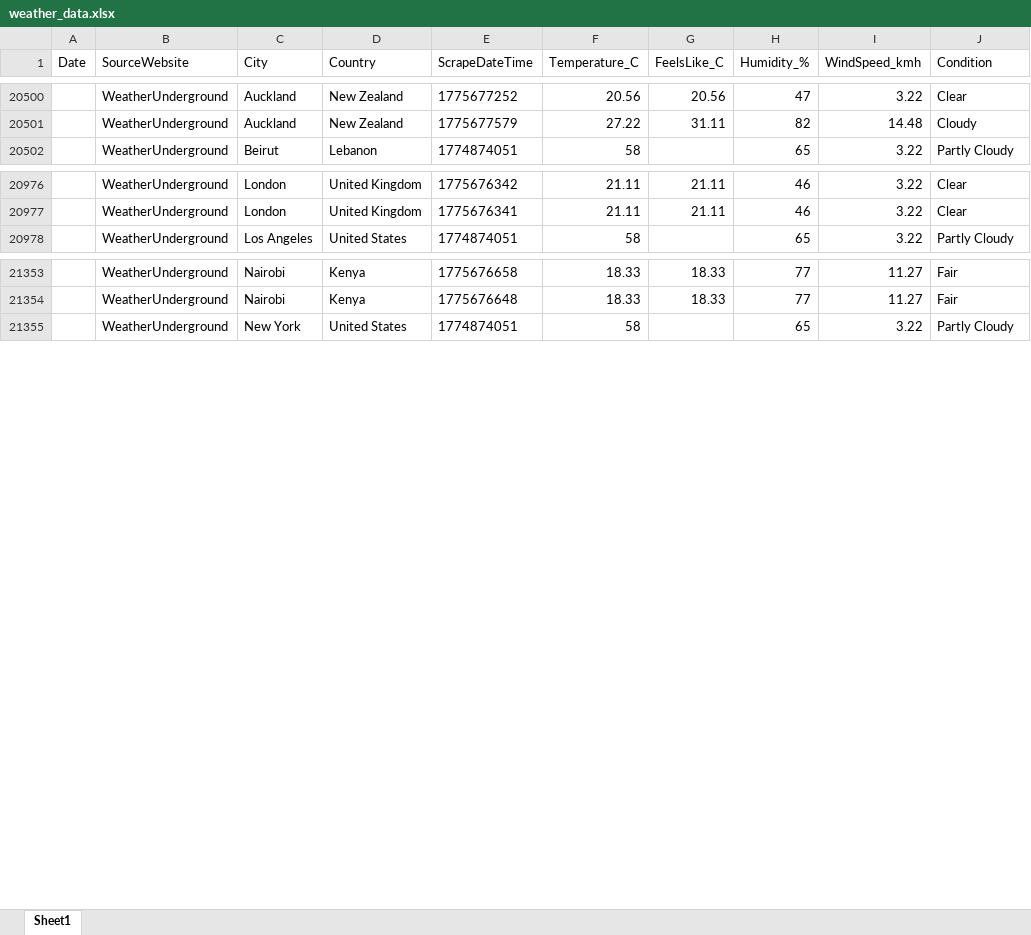
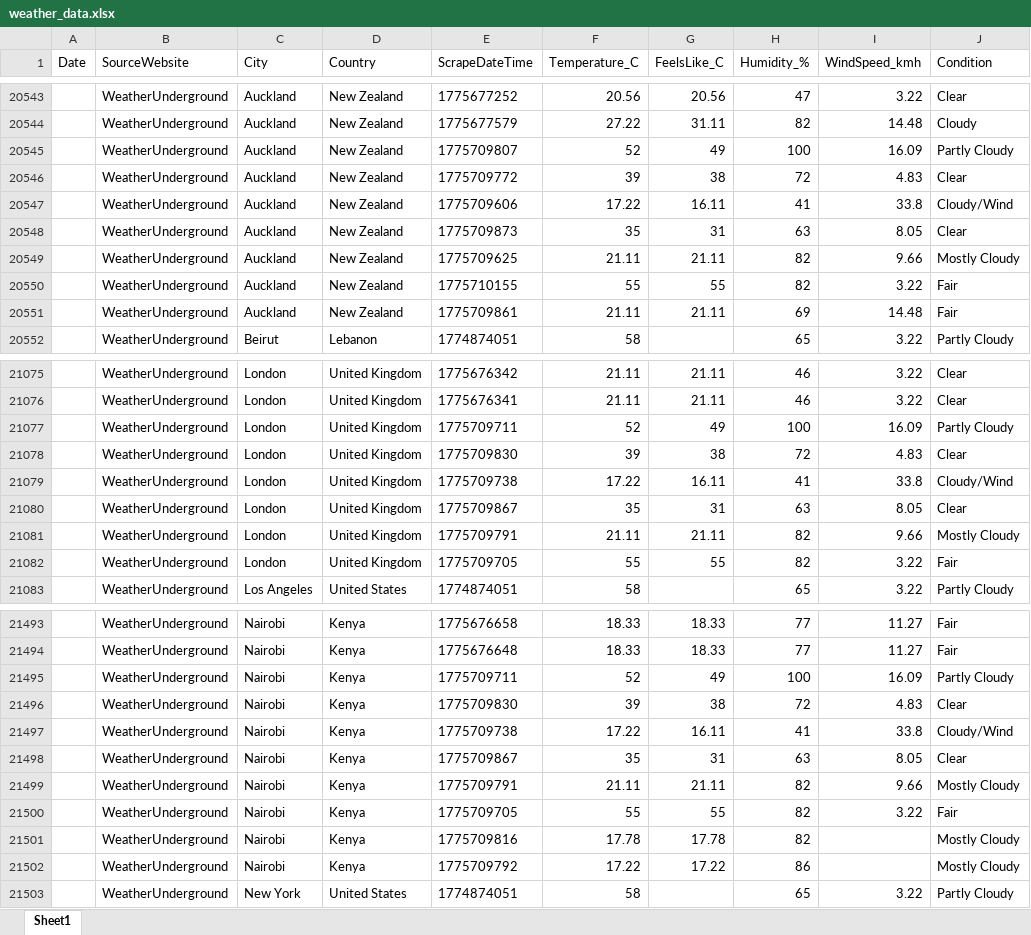
Before and after one commit to AyaHajjaoui/WebScraping-project, an Excel workbook: data/processed/weather_data.xlsx, sheet Sheet1, drawn as a sheet; only a part is shown, gaps mark what is left out; values as stored, in another font and other column widths than the file's, no borders; the diff covers the shown part only; the diff names each change by its address in the sheet, - before the commit and + after, or states it on an @@ line.

```diff
--- a/data/processed/weather_data.xlsx (sheet Sheet1)
+++ b/data/processed/weather_data.xlsx (sheet Sheet1)
+row 20545:  | WeatherUnderground | Auckland | New Zealand | 1775709807 | 52 | 49 | 100 | 16.09 | Partly Cloudy
+row 20546:  | WeatherUnderground | Auckland | New Zealand | 1775709772 | 39 | 38 | 72 | 4.83 | Clear
+row 20547:  | WeatherUnderground | Auckland | New Zealand | 1775709606 | 17.22 | 16.11 | 41 | 33.8 | Cloudy/Wind
+row 20548:  | WeatherUnderground | Auckland | New Zealand | 1775709873 | 35 | 31 | 63 | 8.05 | Clear
+row 20549:  | WeatherUnderground | Auckland | New Zealand | 1775709625 | 21.11 | 21.11 | 82 | 9.66 | Mostly Cloudy
+row 20550:  | WeatherUnderground | Auckland | New Zealand | 1775710155 | 55 | 55 | 82 | 3.22 | Fair
+row 20551:  | WeatherUnderground | Auckland | New Zealand | 1775709861 | 21.11 | 21.11 | 69 | 14.48 | Fair
+row 21077:  | WeatherUnderground | London | United Kingdom | 1775709711 | 52 | 49 | 100 | 16.09 | Partly Cloudy
+row 21078:  | WeatherUnderground | London | United Kingdom | 1775709830 | 39 | 38 | 72 | 4.83 | Clear
+row 21079:  | WeatherUnderground | London | United Kingdom | 1775709738 | 17.22 | 16.11 | 41 | 33.8 | Cloudy/Wind
+row 21080:  | WeatherUnderground | London | United Kingdom | 1775709867 | 35 | 31 | 63 | 8.05 | Clear
+row 21081:  | WeatherUnderground | London | United Kingdom | 1775709791 | 21.11 | 21.11 | 82 | 9.66 | Mostly Cloudy
+row 21082:  | WeatherUnderground | London | United Kingdom | 1775709705 | 55 | 55 | 82 | 3.22 | Fair
+row 21495:  | WeatherUnderground | Nairobi | Kenya | 1775709711 | 52 | 49 | 100 | 16.09 | Partly Cloudy
+row 21496:  | WeatherUnderground | Nairobi | Kenya | 1775709830 | 39 | 38 | 72 | 4.83 | Clear
+row 21497:  | WeatherUnderground | Nairobi | Kenya | 1775709738 | 17.22 | 16.11 | 41 | 33.8 | Cloudy/Wind
+row 21498:  | WeatherUnderground | Nairobi | Kenya | 1775709867 | 35 | 31 | 63 | 8.05 | Clear
+row 21499:  | WeatherUnderground | Nairobi | Kenya | 1775709791 | 21.11 | 21.11 | 82 | 9.66 | Mostly Cloudy
+row 21500:  | WeatherUnderground | Nairobi | Kenya | 1775709705 | 55 | 55 | 82 | 3.22 | Fair
+row 21501:  | WeatherUnderground | Nairobi | Kenya | 1775709816 | 17.78 | 17.78 | 82 |  | Mostly Cloudy
+row 21502:  | WeatherUnderground | Nairobi | Kenya | 1775709792 | 17.22 | 17.22 | 86 |  | Mostly Cloudy
```
Also changed, not shown: 190 added rows elsewhere in this sheet, 5 other files.
